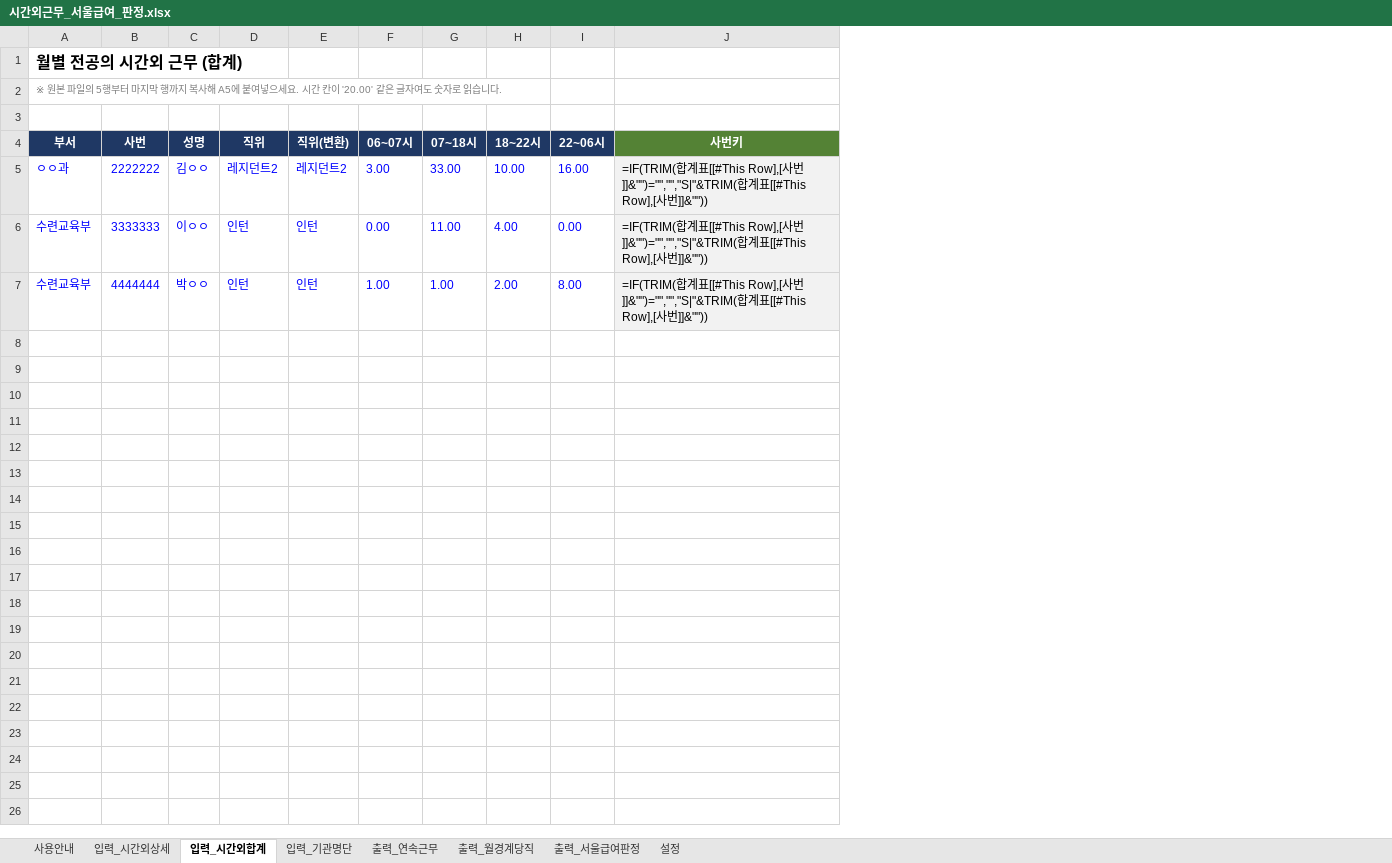
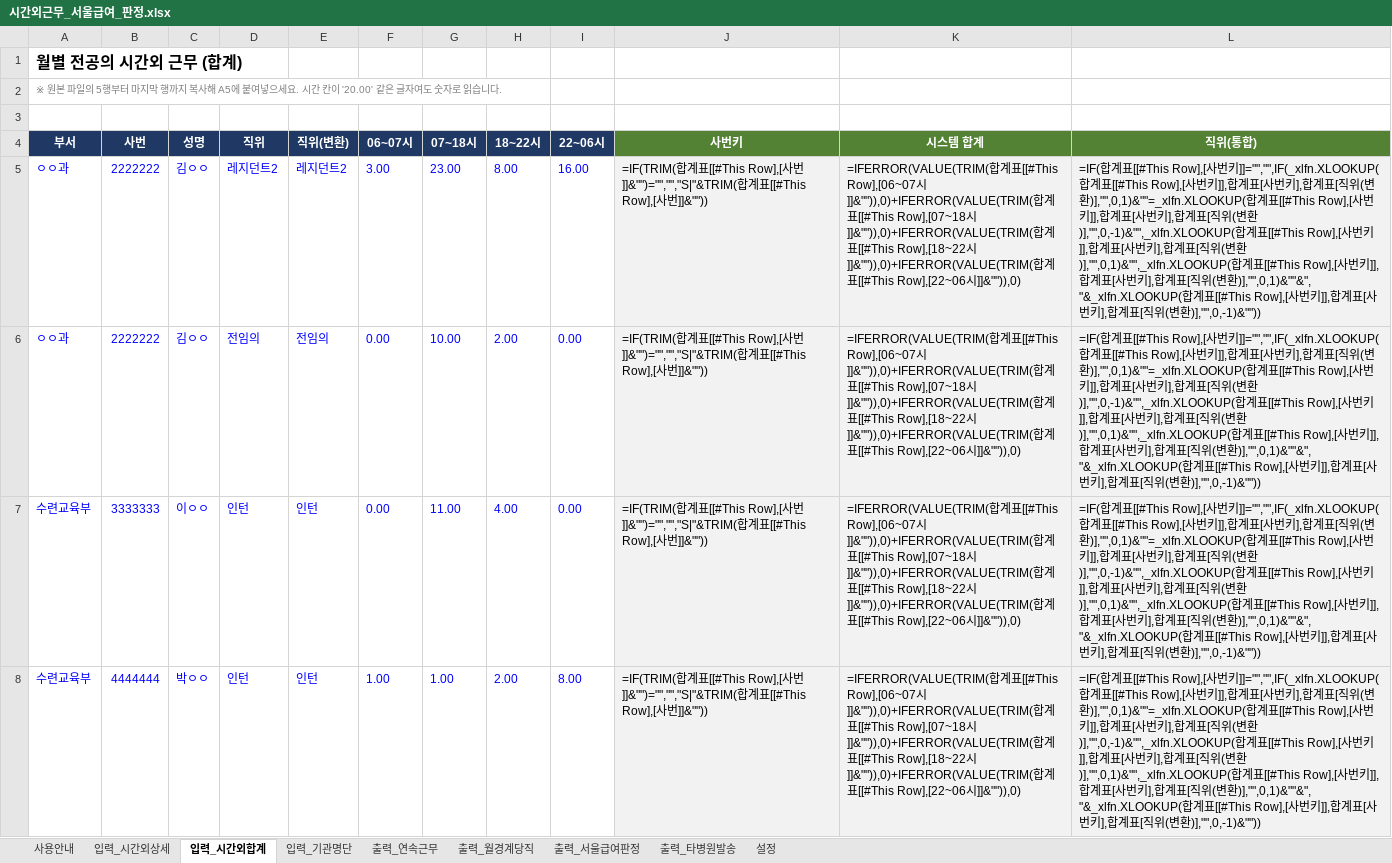
Before and after one commit to weissnicht5210/introgithupuse, an Excel workbook: 시간외근무_서울급여_판정.xlsx, sheet 입력_시간외합계, drawn as a sheet; only a part is shown; values as stored, in another font and other column widths than the file's, no borders; formulas without a stored value are shown as written; table styles not drawn; addresses are those after the commit; the diff covers the shown part only; the diff names each change by its address in the sheet, - before the commit and + after, or states it on an @@ line.

```diff
--- a/시간외근무_서울급여_판정.xlsx (sheet 입력_시간외합계)
+++ b/시간외근무_서울급여_판정.xlsx (sheet 입력_시간외합계)
+sheet tab: 출력_타병원발송
+column K (시스템 합계), row 5: =IFERROR(VALUE(TRIM(합계표[[#This Row],[06~07시]]&"")),0)+IFERROR(VALUE(TRIM(합계표[[#This Row],[07~18시]]&"")),0)+IFERROR(VALUE(TRIM(합계표[[#This Row],[18~22시]]&"")),0)+IFERROR(VALUE(TRIM(합계표[[#This Row],[22~06시]]&"")),0); rows 7-8: =IFERROR(VALUE(TRIM(합계표[[#This Row],[06~07시]]&"")),0)+IFERROR(VALUE(TRIM(합계표[[#This Row],[07~18시]]&"")),0)+IFERROR(VALUE(TRIM(합계표[[#This Row],[18~22시]]&"")),0)+IFERROR(VALUE(TRIM(합계표[[#This Row],[22~06시]]&"")),0) | =IFERROR(VALUE(TRIM(합계표[[#This Row],[06~07시]]&"")),0)+IFERROR(VALUE(TRIM(합계표[[#This Row],[07~18시]]&"")),0)+IFERROR(VALUE(TRIM(합계표[[#This Row],[18~22시]]&"")),0)+IFERROR(VALUE(TRIM(합계표[[#This Row],[22~06시]]&"")),0)
+column L (직위(통합)), row 5: =IF(합계표[[#This Row],[사번키]]="","",IF(_xlfn.XLOOKUP(합계표[[#This Row],[사번키]],합계표[사번키],합계표[직위(변환)],"",0,1)&""=_xlfn.XLOOKUP(합계표[[#This Row],[사번키]],합계표[사번키],합계표[직위(변환)],"",0,-1)&"",_xlfn.XLOOKUP(합계표[[#This Row],[사번키]],합계표[사번키],합계표[직위(변환)],"",0,1)&"",_xlfn.XLOOKUP(합계표[[#This Row],[사번키]],합계표[사번키],합계표[직위(변환)],"",0,1)&""&", "&_xlfn.XLOOKUP(합계표[[#This Row],[사번키]],합계표[사번키],합계표[직위(변환)],"",0,-1)&"")); rows 7-8: =IF(합계표[[#This Row],[사번키]]="","",IF(_xlfn.XLOOKUP(합계표[[#This Row],[사번키]],합계표[사번키],합계표[직위(변환)],"",0,1)&""=_xlfn.XLOOKUP(합계표[[#This Row],[사번키]],합계표[사번키],합계표[직위(변환)],"",0,-1)&"",_xlfn.XLOOKUP(합계표[[#This Row],[사번키]],합계표[사번키],합계표[직위(변환)],"",0,1)&"",_xlfn.XLOOKUP(합계표[[#This Row],[사번키]],합계표[사번키],합계표[직위(변환)],"",0,1)&""&", "&_xlfn.XLOOKUP(합계표[[#This Row],[사번키]],합계표[사번키],합계표[직위(변환)],"",0,-1)&"")) | =IF(합계표[[#This Row],[사번키]]="","",IF(_xlfn.XLOOKUP(합계표[[#This Row],[사번키]],합계표[사번키],합계표[직위(변환)],"",0,1)&""=_xlfn.XLOOKUP(합계표[[#This Row],[사번키]],합계표[사번키],합계표[직위(변환)],"",0,-1)&"",_xlfn.XLOOKUP(합계표[[#This Row],[사번키]],합계표[사번키],합계표[직위(변환)],"",0,1)&"",_xlfn.XLOOKUP(합계표[[#This Row],[사번키]],합계표[사번키],합계표[직위(변환)],"",0,1)&""&", "&_xlfn.XLOOKUP(합계표[[#This Row],[사번키]],합계표[사번키],합계표[직위(변환)],"",0,-1)&""))
-G5 (07~18시): 33.00
+G5 (07~18시): 23.00
-H5 (18~22시): 10.00
+H5 (18~22시): 8.00
+row 6: ㅇㅇ과 | 2222222 | 김ㅇㅇ | 전임의 | 전임의 | 0.00 | 10.00 | 2.00 | 0.00 | =IF(TRIM(합계표[[#This Row],[사번]]&"")="","","S|"&TRIM(합계표[[#This Row],[사번]]&"")) | =IFERROR(VALUE(TRIM(합계표[[#This Row],[06~07시]]&"")),0)+IFERROR(VALUE(TRIM(합계표[[#This Row],[07~18시]]&"")),0)+IFERROR(VALUE(TRIM(합계표[[#This Row],[18~22시]]&"")),0)+IFERROR(VALUE(TRIM(합계표[[#This Row],[22~06시]]&"")),0) | =IF(합계표[[#This Row],[사번키]]="","",IF(_xlfn.XLOOKUP(합계표[[#This Row],[사번키]],합계표[사번키],합계표[직위(변환)],"",0,1)&""=_xlfn.XLOOKUP(합계표[[#This Row],[사번키]],합계표[사번키],합계표[직위(변환)],"",0,-1)&"",_xlfn.XLOOKUP(합계표[[#This Row],[사번키]],합계표[사번키],합계표[직위(변환)],"",0,1)&"",_xlfn.XLOOKUP(합계표[[#This Row],[사번키]],합계표[사번키],합계표[직위(변환)],"",0,1)&""&", "&_xlfn.XLOOKUP(합계표[[#This Row],[사번키]],합계표[사번키],합계표[직위(변환)],"",0,-1)&""))
```
Also changed, not shown: 1 added row elsewhere in this sheet, sheet 입력_시간외상세, sheet 출력_서울급여판정, sheet 사용안내, 2 other files.
